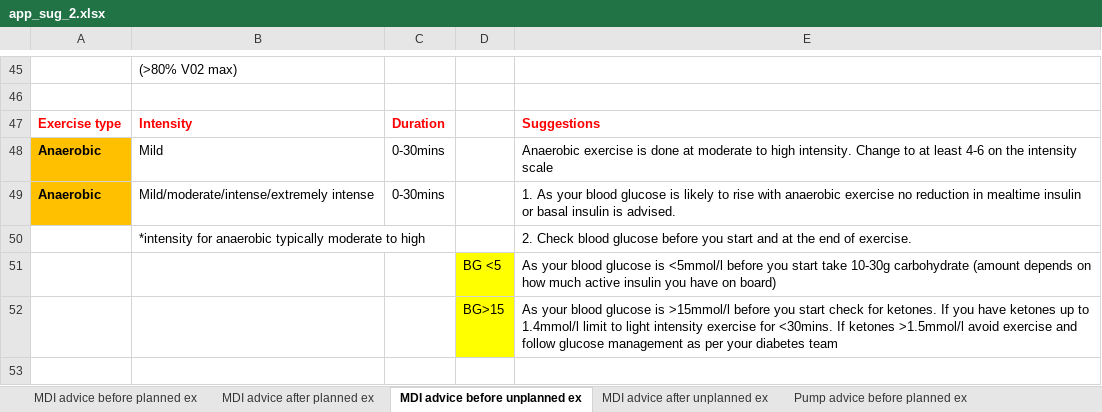
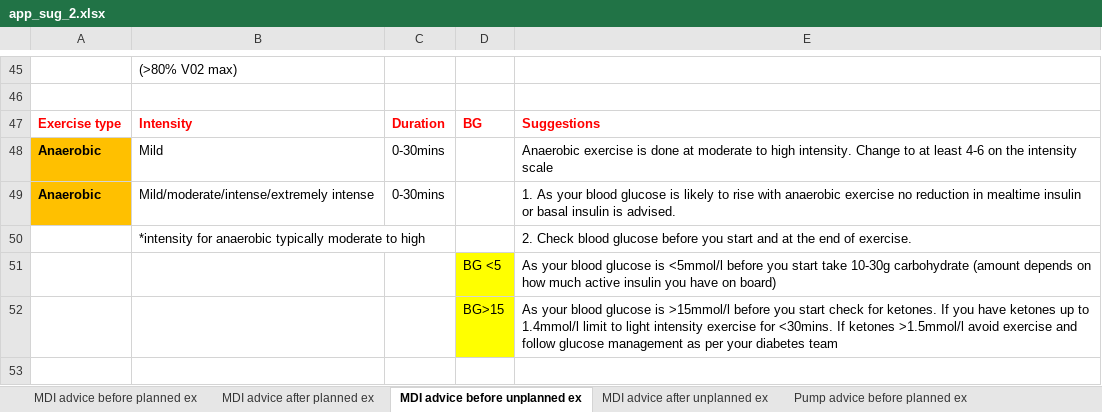
Before and after one commit to oflynned/Diabetes-App, an Excel workbook: Backend/app/datasets/app_sug_2.xlsx, sheet MDI advice before unplanned ex, drawn as a sheet; only a part is shown, gaps mark what is left out; values as stored, in another font and other column widths than the file's, no borders; 1 other sheet too large or unreadable and not compared; the diff names each change by its address in the sheet, - before the commit and + after, or states it on an @@ line.

```diff
--- a/Backend/app/datasets/app_sug_2.xlsx (sheet MDI advice before unplanned ex)
+++ b/Backend/app/datasets/app_sug_2.xlsx (sheet MDI advice before unplanned ex)
-D47: (empty)
+D47: BG
```
Also changed, not shown: 1 other file.
